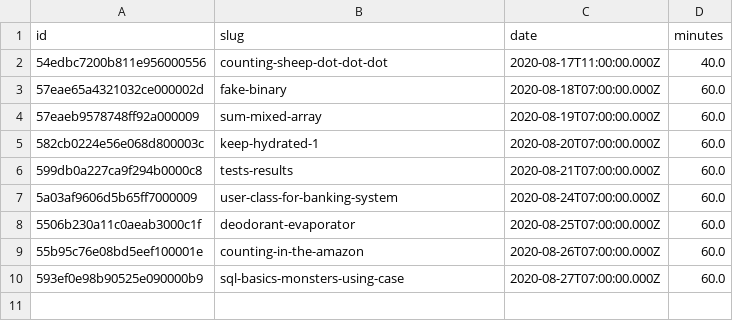
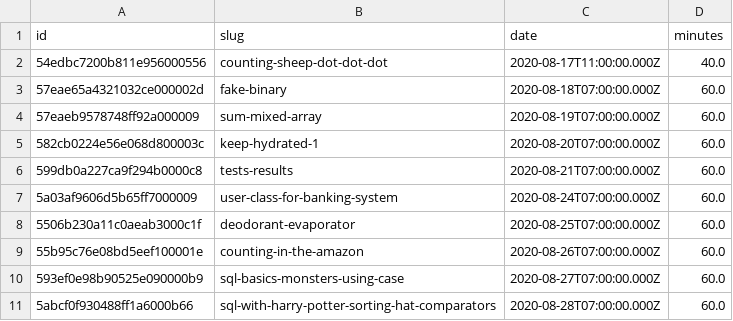
Before and after one commit to agalvezcorell/codewars-kata-student-correction-ih, a CSV file: input/katas.csv, drawn as a sheet; the diff names each change by its address in the sheet, - before the commit and + after, or states it on an @@ line.

```diff
--- a/input/katas.csv
+++ b/input/katas.csv
+row 11: 5abcf0f930488ff1a6000b66 | sql-with-harry-potter-sorting-hat-comparators | 2020-08-28T07:00:00.000Z | 60.0
```
Also changed, not shown: output/output.csv, 1 other file.
